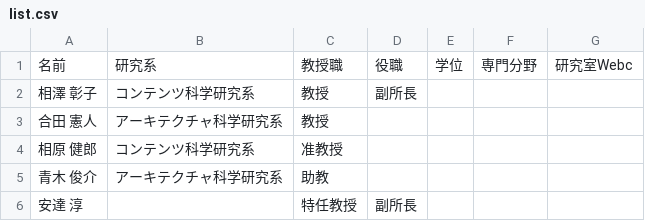
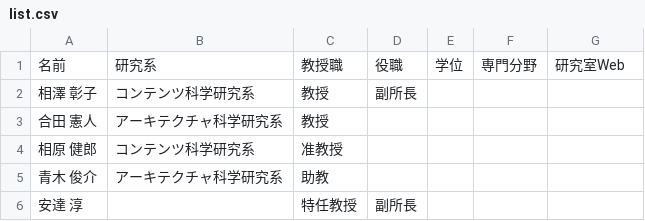
Before and after one commit to TaiseiYamana/PHP_Scraping, a CSV file: csv/list.csv, drawn as a sheet; only a part is shown.

Commit message:
Upgrade

```diff
--- a/csv/list.csv
+++ b/csv/list.csv
@@ -1,2 +1,2 @@
-名前,研究系,教授職,役職,学位,専門分野,研究室Webc
+名前,研究系,教授職,役職,学位,専門分野,研究室Web
 "相澤 彰子","
```
